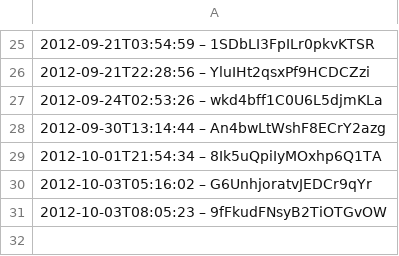
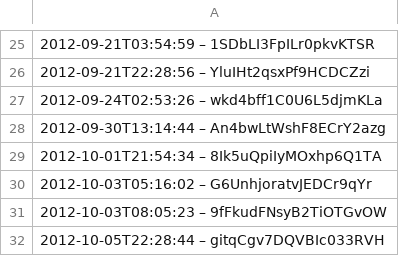
Before and after one commit to slunfuedrac/arbitrage-bot, a CSV file: data.csv, drawn as a sheet; only a part is shown, gaps mark what is left out; the diff names each change by its address in the sheet, - before the commit and + after, or states it on an @@ line.

```diff
--- a/data.csv
+++ b/data.csv
+row 32: 2012-10-05T22:28:44 – gitqCgv7DQVBIc033RVH
```
